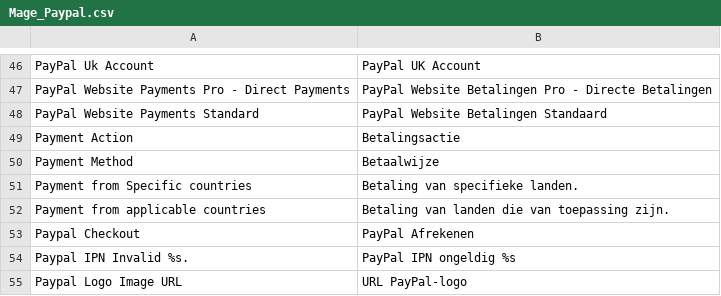
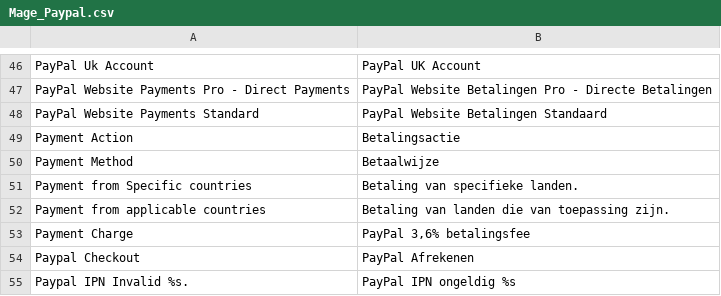
Before and after one commit to sunsnow/thebis_20120419, a CSV file: app/locale/nl_NL/Mage_Paypal.csv, drawn as a sheet; only a part is shown, gaps mark what is left out; the shorter side is filled out with more unchanged rows; the diff names each change by its address in the sheet, - before the commit and + after, or states it on an @@ line.

```diff
--- a/app/locale/nl_NL/Mage_Paypal.csv
+++ b/app/locale/nl_NL/Mage_Paypal.csv
+row 53: Payment Charge | PayPal 3,6% betalingsfee
```
Also changed, not shown: 17 other files.
